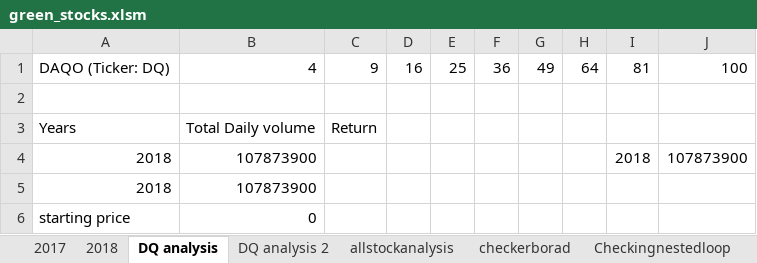
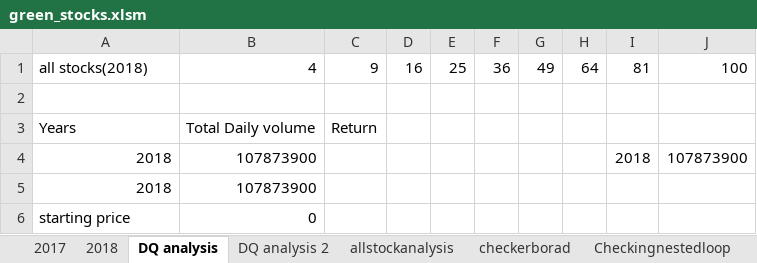
Before and after one commit to Barinderkaur15/Stock-Analysis, an Excel workbook: green_stocks.xlsm, sheet DQ analysis, drawn as a sheet; values as stored, in another font and other column widths than the file's, no borders; charts and pictures not drawn; the diff names each change by its address in the sheet, - before the commit and + after, or states it on an @@ line.

```diff
--- a/green_stocks.xlsm (sheet DQ analysis)
+++ b/green_stocks.xlsm (sheet DQ analysis)
-A1: DAQO (Ticker: DQ)
+A1: all stocks(2018)
```
Also changed, not shown: sheet allstockanalysis, sheet 2018, charts or pictures.
